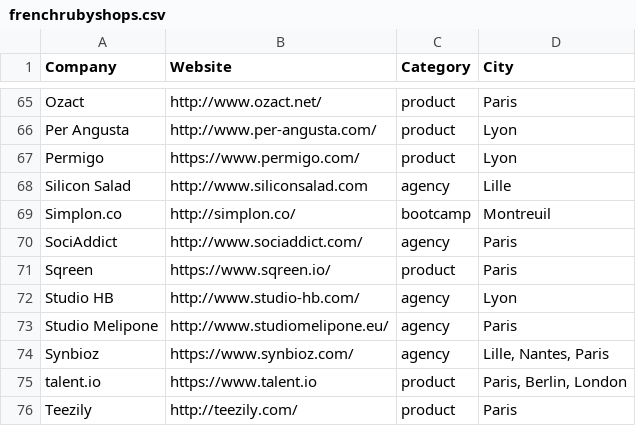
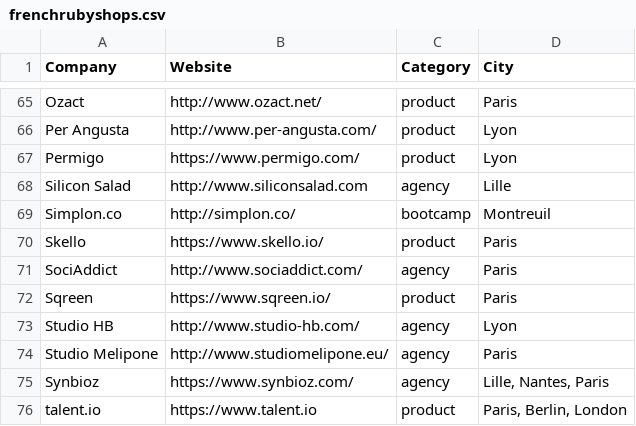
Before and after one commit to ruby-nord/rubyshops, a CSV file: frenchrubyshops.csv, drawn as a sheet; only a part is shown, gaps mark what is left out; the shorter side is filled out with more unchanged rows.

Commit message:
add Skello

```diff
--- a/frenchrubyshops.csv
+++ b/frenchrubyshops.csv
@@ -69,2 +69,3 @@ Silicon Salad,http://www.siliconsalad.com,agency,Lille
 Simplon.co,http://simplon.co/,bootcamp,Montreuil
+Skello,https://www.skello.io/,product,Paris
 SociAddict,http://www.sociaddict.com/,agency,Paris
```
